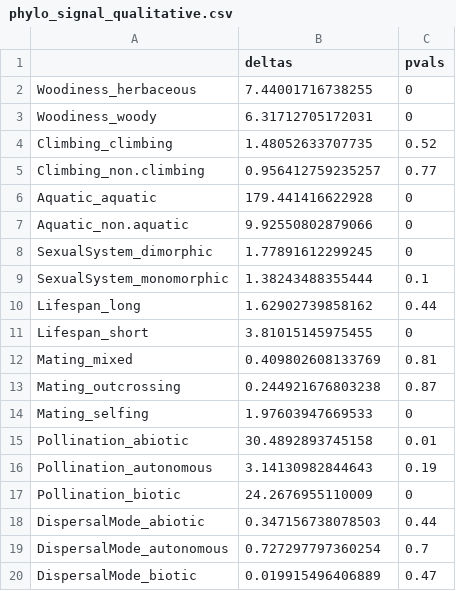
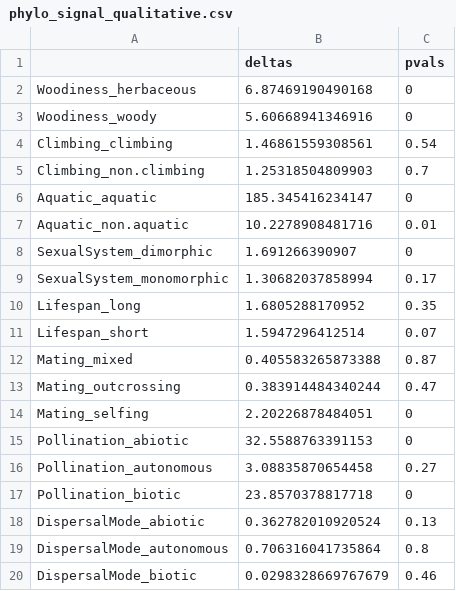
Before and after one commit to divers-it/rs-traitspace, a CSV file: outputs/phylo_signal_qualitative.csv, drawn as a sheet; only a part is shown; the diff covers the shown part only.

```diff
--- a/outputs/phylo_signal_qualitative.csv
+++ b/outputs/phylo_signal_qualitative.csv
@@ -1,20 +1,20 @@
 "","deltas","pvals"
-"Woodiness_herbaceous",7.44001716738255,0
-"Woodiness_woody",6.31712705172031,0
-"Climbing_climbing",1.48052633707735,0.52
-"Climbing_non.climbing",0.956412759235257,0.77
-"Aquatic_aquatic",179.441416622928,0
-"Aquatic_non.aquatic",9.92550802879066,0
-"SexualSystem_dimorphic",1.77891612299245,0
-"SexualSystem_monomorphic",1.38243488355444,0.1
-"Lifespan_long",1.62902739858162,0.44
-"Lifespan_short",3.81015145975455,0
-"Mating_mixed",0.409802608133769,0.81
-"Mating_outcrossing",0.244921676803238,0.87
-"Mating_selfing",1.97603947669533,0
-"Pollination_abiotic",30.4892893745158,0.01
-"Pollination_autonomous",3.14130982844643,0.19
-"Pollination_biotic",24.2676955110009,0
-"DispersalMode_abiotic",0.347156738078503,0.44
-"DispersalMode_autonomous",0.727297797360254,0.7
-"DispersalMode_biotic",0.019915496406889,0.47
+"Woodiness_herbaceous",6.87469190490168,0
+"Woodiness_woody",5.60668941346916,0
+"Climbing_climbing",1.46861559308561,0.54
+"Climbing_non.climbing",1.25318504809903,0.7
+"Aquatic_aquatic",185.345416234147,0
+"Aquatic_non.aquatic",10.2278908481716,0.01
+"SexualSystem_dimorphic",1.691266390907,0
+"SexualSystem_monomorphic",1.30682037858994,0.17
+"Lifespan_long",1.6805288170952,0.35
+"Lifespan_short",1.5947296412514,0.07
+"Mating_mixed",0.405583265873388,0.87
+"Mating_outcrossing",0.383914484340244,0.47
+"Mating_selfing",2.20226878484051,0
+"Pollination_abiotic",32.5588763391153,0
+"Pollination_autonomous",3.08835870654458,0.27
+"Pollination_biotic",23.8570378817718,0
+"DispersalMode_abiotic",0.362782010920524,0.13
+"DispersalMode_autonomous",0.706316041735864,0.8
+"DispersalMode_biotic",0.0298328669767679,0.46
```
Also changed, not shown: 25 edited cells elsewhere in this file, outputs/one_hot_transition_rates.csv, outputs/phylo_signal_quantitative.csv, 37 other files.
